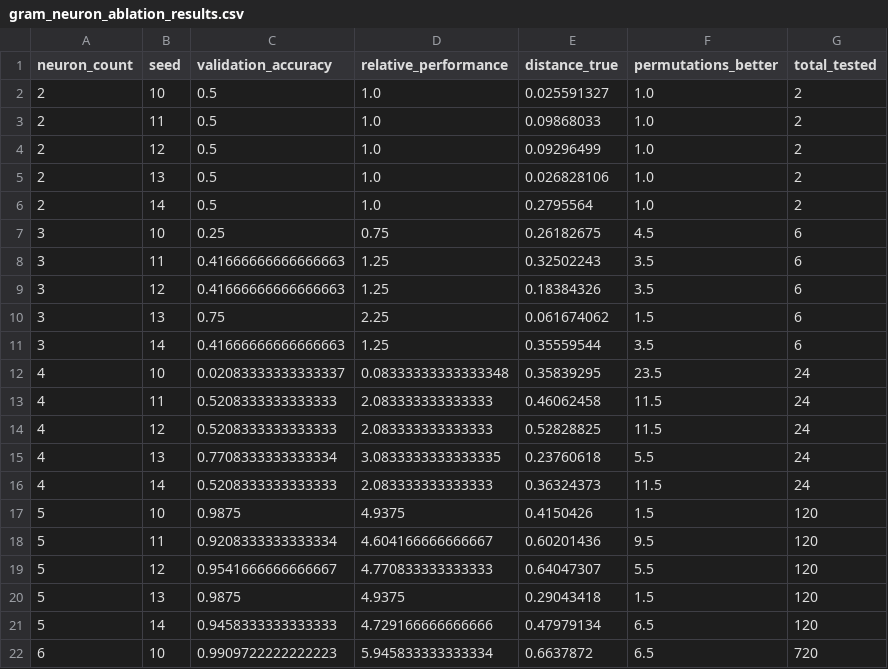
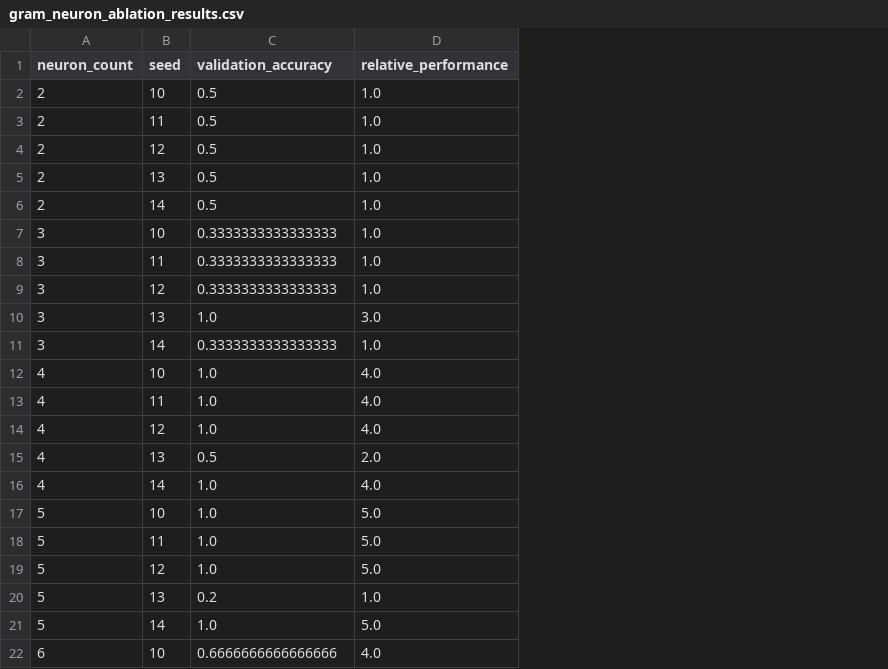
Before and after one commit to entropicbloom/intentionality, a CSV file: gram_matrix_decoder/runs/gram_neuron_ablation_results.csv, drawn as a sheet; only a part is shown; the diff covers the shown part only; the diff names each change by its address in the sheet, - before the commit and + after, or states it on an @@ line.

```diff
--- a/gram_matrix_decoder/runs/gram_neuron_ablation_results.csv
+++ b/gram_matrix_decoder/runs/gram_neuron_ablation_results.csv
-column E (distance_true), rows 2-22: 0.025591327 | 0.09868033 | 0.09296499 | 0.026828106 | 0.2795564 | 0.26182675 | 0.32502243 | 0.18384326 | 0.061674062 | 0.35559544 | 0.35839295 | 0.46062458 | 0.52828825 | 0.23760618 | 0.36324373 | 0.4150426 | 0.60201436 | 0.64047307 | 0.29043418 | 0.47979134 | 0.6637872
-column F (permutations_better), rows 2-22: 1.0 | 1.0 | 1.0 | 1.0 | 1.0 | 4.5 | 3.5 | 3.5 | 1.5 | 3.5 | 23.5 | 11.5 | 11.5 | 5.5 | 11.5 | 1.5 | 9.5 | 5.5 | 1.5 | 6.5 | 6.5
-column G (total_tested), rows 2-22: 2 | 2 | 2 | 2 | 2 | 6 | 6 | 6 | 6 | 6 | 24 | 24 | 24 | 24 | 24 | 120 | 120 | 120 | 120 | 120 | 720
-C7 (validation_accuracy): 0.25
+C7 (validation_accuracy): 0.3333333333333333
-D7 (relative_performance): 0.75
+D7 (relative_performance): 1.0
-C8:C9 (validation_accuracy): 0.41666666666666663
+C8:C9 (validation_accuracy): 0.3333333333333333
-D8:D9 (relative_performance): 1.25
+D8:D9 (relative_performance): 1.0
-C10 (validation_accuracy): 0.75
+C10 (validation_accuracy): 1.0
-D10 (relative_performance): 2.25
+D10 (relative_performance): 3.0
-C11 (validation_accuracy): 0.41666666666666663
+C11 (validation_accuracy): 0.3333333333333333
-D11 (relative_performance): 1.25
+D11 (relative_performance): 1.0
-C12 (validation_accuracy): 0.02083333333333337
+C12 (validation_accuracy): 1.0
-D12 (relative_performance): 0.08333333333333348
+D12 (relative_performance): 4.0
-C13:C14 (validation_accuracy): 0.5208333333333333
+C13:C14 (validation_accuracy): 1.0
-D13:D14 (relative_performance): 2.083333333333333
+D13:D14 (relative_performance): 4.0
-C15 (validation_accuracy): 0.7708333333333334
+C15 (validation_accuracy): 0.5
-D15 (relative_performance): 3.0833333333333335
+D15 (relative_performance): 2.0
-C16 (validation_accuracy): 0.5208333333333333
+C16 (validation_accuracy): 1.0
-D16 (relative_performance): 2.083333333333333
+D16 (relative_performance): 4.0
-C17 (validation_accuracy): 0.9875
+C17 (validation_accuracy): 1.0
-D17 (relative_performance): 4.9375
+D17 (relative_performance): 5.0
-C18 (validation_accuracy): 0.9208333333333334
+C18 (validation_accuracy): 1.0
-D18 (relative_performance): 4.604166666666667
+D18 (relative_performance): 5.0
-C19 (validation_accuracy): 0.9541666666666667
+C19 (validation_accuracy): 1.0
-D19 (relative_performance): 4.770833333333333
+D19 (relative_performance): 5.0
-C20 (validation_accuracy): 0.9875
+C20 (validation_accuracy): 0.2
-D20 (relative_performance): 4.9375
+D20 (relative_performance): 1.0
-C21 (validation_accuracy): 0.9458333333333333
+C21 (validation_accuracy): 1.0
-D21 (relative_performance): 4.729166666666666
+D21 (relative_performance): 5.0
-C22 (validation_accuracy): 0.9909722222222223
+C22 (validation_accuracy): 0.6666666666666666
-D22 (relative_performance): 5.945833333333334
+D22 (relative_performance): 4.0
```
Also changed, not shown: 48 edited cells elsewhere in this file, 3 other files.
